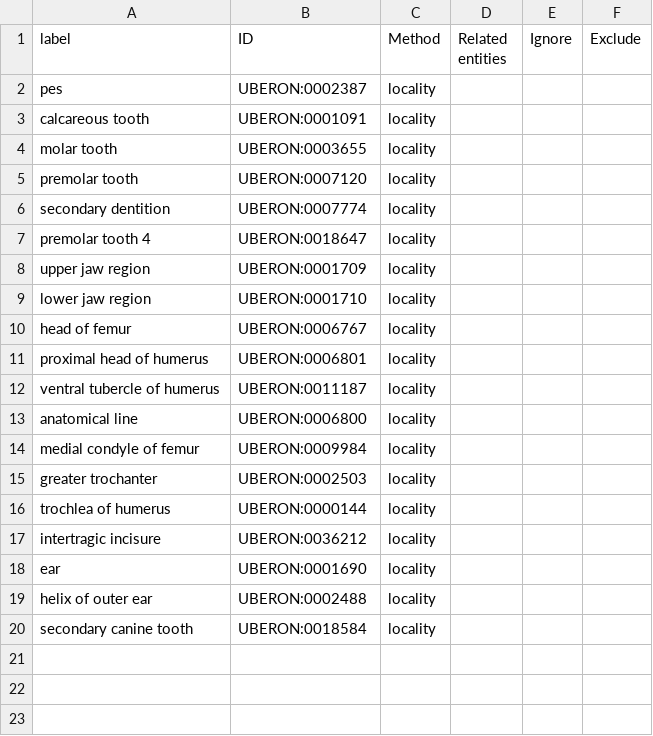
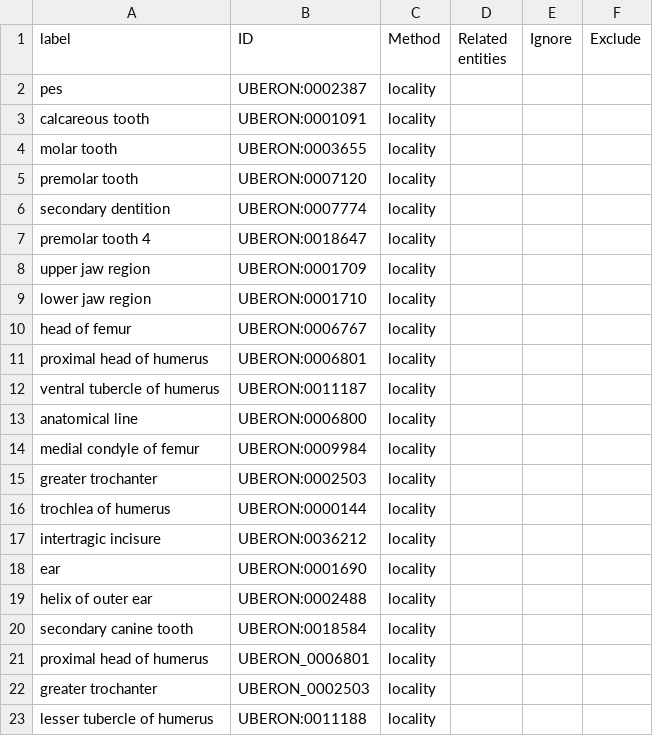
Before and after one commit to futres/fovt, a CSV file: src/imports/uberon_fovt_entities.csv, drawn as a sheet; the diff names each change by its address in the sheet, - before the commit and + after, or states it on an @@ line.

```diff
--- a/src/imports/uberon_fovt_entities.csv
+++ b/src/imports/uberon_fovt_entities.csv
+row 21: proximal head of humerus | UBERON_0006801 | locality
+row 22: greater trochanter | UBERON_0002503 | locality
+row 23: lesser tubercle of humerus | UBERON:0011188 | locality
```
Also changed, not shown: src/imports/oba_fovt_entities.csv, 1 other file.
